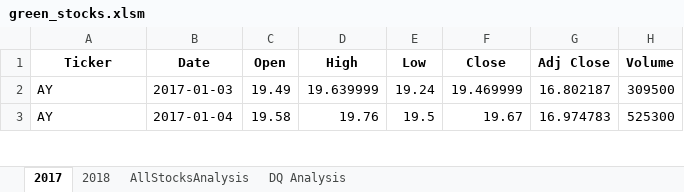
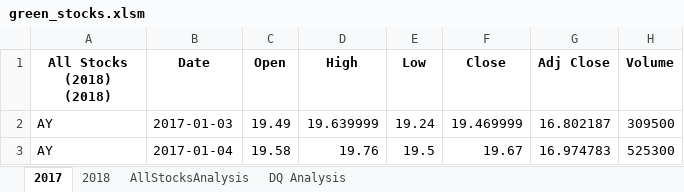
Before and after one commit to jmackitty/stock-analysis, an Excel workbook: green_stocks.xlsm, sheet 2017, drawn as a sheet; only a part is shown; values as stored, in another font and other column widths than the file's, no borders; the diff names each change by its address in the sheet, - before the commit and + after, or states it on an @@ line.

Commit message:
update all stocks file with timer

```diff
--- a/green_stocks.xlsm (sheet 2017)
+++ b/green_stocks.xlsm (sheet 2017)
-A1: Ticker
+A1: All Stocks (2018) (2018)
```
Also changed, not shown: sheet DQ Analysis, charts or pictures.
